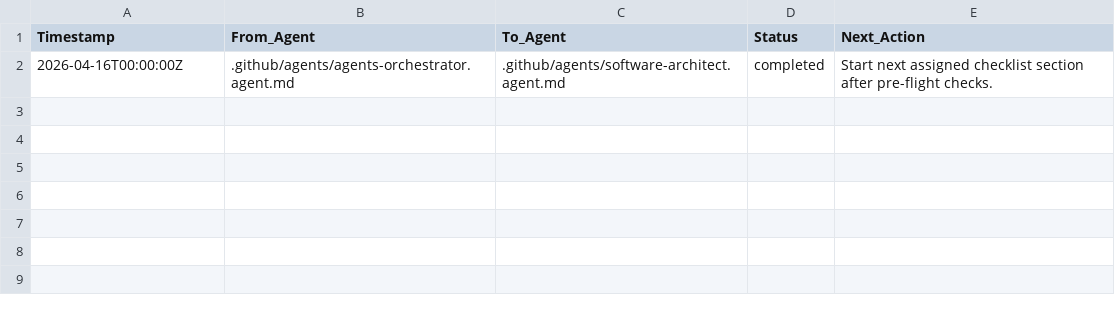
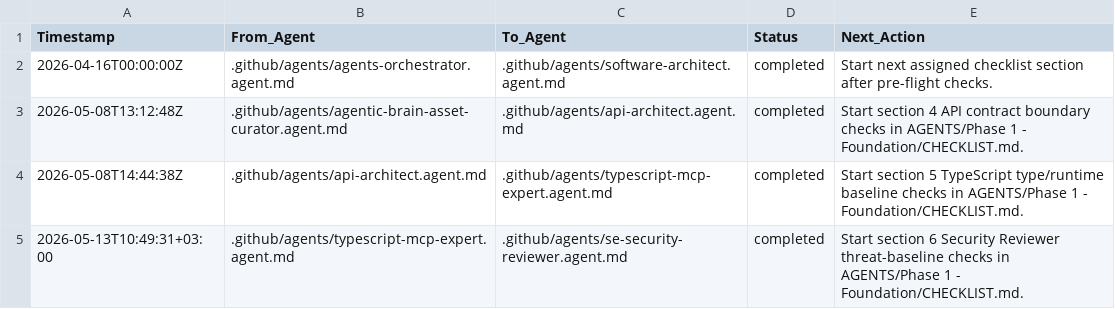
Before and after one commit to QW1CKS/anti-private-equity-slop, a TSV file: .github/agent_memory/05_handoffs.tsv, drawn as a sheet.

```diff
--- a/.github/agent_memory/05_handoffs.tsv
+++ b/.github/agent_memory/05_handoffs.tsv
@@ -2 +2,4 @@ Timestamp	From_Agent	To_Agent	Status	Next_Action
 2026-04-16T00:00:00Z	.github/agents/agents-orchestrator.agent.md	.github/agents/software-architect.agent.md	completed	Start next assigned checklist section after pre-flight checks.
+2026-05-08T13:12:48Z	.github/agents/agentic-brain-asset-curator.agent.md	.github/agents/api-architect.agent.md	completed	Start section 4 API contract boundary checks in AGENTS/Phase 1 - Foundation/CHECKLIST.md.
+2026-05-08T14:44:38Z	.github/agents/api-architect.agent.md	.github/agents/typescript-mcp-expert.agent.md	completed	Start section 5 TypeScript type/runtime baseline checks in AGENTS/Phase 1 - Foundation/CHECKLIST.md.
+2026-05-13T10:49:31+03:00	.github/agents/typescript-mcp-expert.agent.md	.github/agents/se-security-reviewer.agent.md	completed	Start section 6 Security Reviewer threat-baseline checks in AGENTS/Phase 1 - Foundation/CHECKLIST.md.
```
Also changed, not shown: .github/agent_memory/03_actions.tsv, 6 other files.
